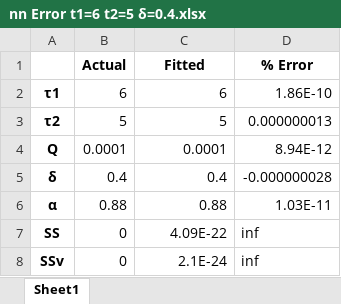
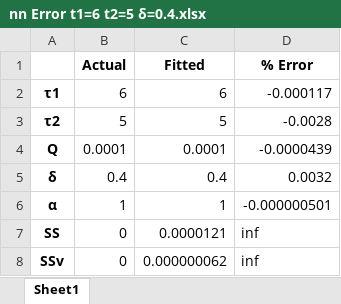
Before and after one commit to Yugal0/fitting-eis-inhomo-electrode, an Excel workbook: python/two/nn Error t1=6 t2=5 δ=0.4.xlsx, sheet Sheet1, drawn as a sheet; values as stored, in another font and other column widths than the file's, no borders; the diff names each change by its address in the sheet, - before the commit and + after, or states it on an @@ line.

```diff
--- a/python/two/nn Error t1=6 t2=5 δ=0.4.xlsx (sheet Sheet1)
+++ b/python/two/nn Error t1=6 t2=5 δ=0.4.xlsx (sheet Sheet1)
-D2 (% Error): 1.86E-10
+D2 (% Error): -0.000117
-D3 (% Error): 0.000000013
+D3 (% Error): -0.0028
-D4 (% Error): 8.94E-12
+D4 (% Error): -0.0000439
-D5 (% Error): -0.000000028
+D5 (% Error): 0.0032
-B6 (Actual): 0.88
+B6 (Actual): 1
-C6 (Fitted): 0.88
+C6 (Fitted): 1
-D6 (% Error): 1.03E-11
+D6 (% Error): -0.000000501
-C7 (Fitted): 4.09E-22
+C7 (Fitted): 0.0000121
-C8 (Fitted): 2.1E-24
+C8 (Fitted): 0.000000062
```
Also changed, not shown: python/two/nn SD t1=6 t2=5 δ=0.4.xlsx, 47 other files.
